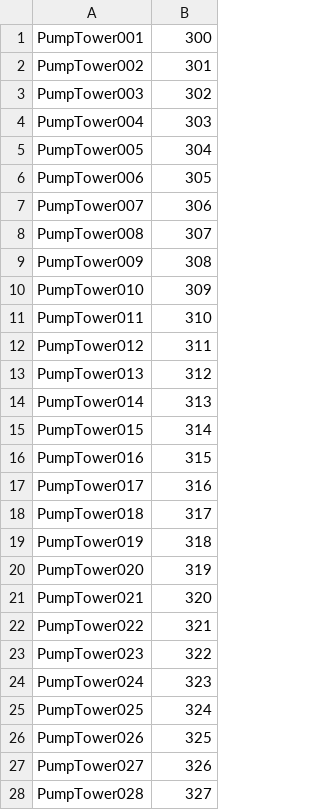
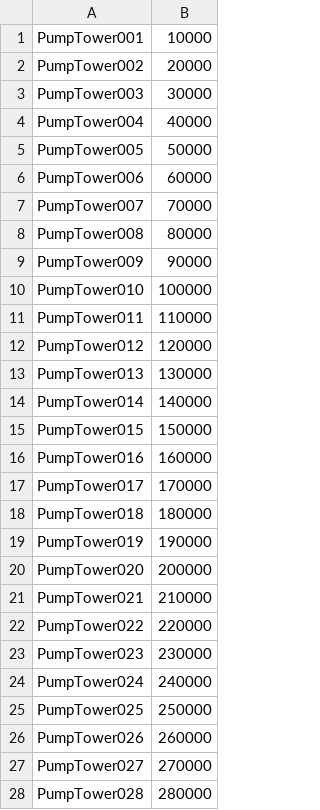
Before and after one commit to richen/PumpTower, a CSV file: SCHEDULES/PumpTower/PumpTower_workplan.csv, drawn as a sheet; only a part is shown; the diff covers the shown part only.

```diff
--- a/SCHEDULES/PumpTower/PumpTower_workplan.csv
+++ b/SCHEDULES/PumpTower/PumpTower_workplan.csv
@@ -1,28 +1,28 @@
-PumpTower001	300
-PumpTower002	301
-PumpTower003	302
-PumpTower004	303
-PumpTower005	304
-PumpTower006	305
-PumpTower007	306
-PumpTower008	307
-PumpTower009	308
-PumpTower010	309
-PumpTower011	310
-PumpTower012	311
-PumpTower013	312
-PumpTower014	313
-PumpTower015	314
-PumpTower016	315
-PumpTower017	316
-PumpTower018	317
-PumpTower019	318
-PumpTower020	319
-PumpTower021	320
-PumpTower022	321
-PumpTower023	322
-PumpTower024	323
-PumpTower025	324
-PumpTower026	325
-PumpTower027	326
-PumpTower028	327
+PumpTower001	10000
+PumpTower002	20000
+PumpTower003	30000
+PumpTower004	40000
+PumpTower005	50000
+PumpTower006	60000
+PumpTower007	70000
+PumpTower008	80000
+PumpTower009	90000
+PumpTower010	100000
+PumpTower011	110000
+PumpTower012	120000
+PumpTower013	130000
+PumpTower014	140000
+PumpTower015	150000
+PumpTower016	160000
+PumpTower017	170000
+PumpTower018	180000
+PumpTower019	190000
+PumpTower020	200000
+PumpTower021	210000
+PumpTower022	220000
+PumpTower023	230000
+PumpTower024	240000
+PumpTower025	250000
+PumpTower026	260000
+PumpTower027	270000
+PumpTower028	280000
```
Also changed, not shown: 84 edited cells elsewhere in this file, 5 other files.
